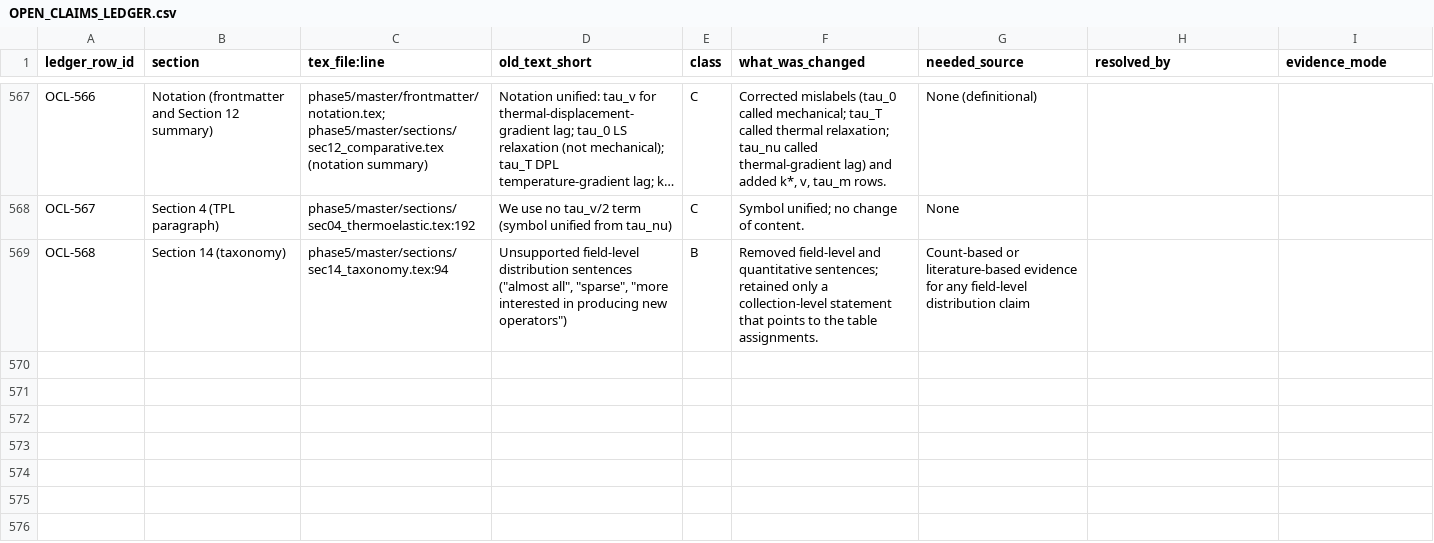
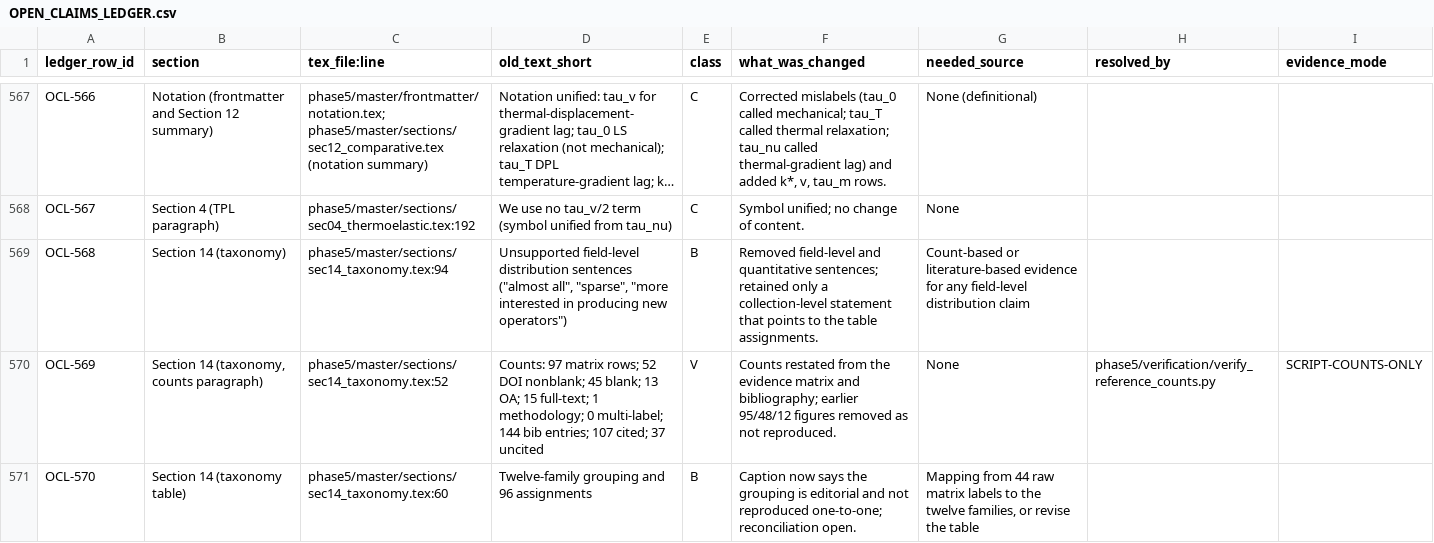
Before and after one commit to vipin-oss/le, a CSV file: phase5/reports/OPEN_CLAIMS_LEDGER.csv, drawn as a sheet; only a part is shown, gaps mark what is left out; long unchanged cells end in …; the diff names each change by its address in the sheet, - before the commit and + after, or states it on an @@ line.

Commit message:
Sec 14: restate matrix and bibliography counts from verify_reference_counts.py; label family grouping as unreconciled (WP6-07, WP6-08); 2 ledger rows
Co-authored-by: arena-agent <297053741+arena-agent@users.noreply.github.com>

```diff
--- a/phase5/reports/OPEN_CLAIMS_LEDGER.csv
+++ b/phase5/reports/OPEN_CLAIMS_LEDGER.csv
+row 570: OCL-569 | Section 14 (taxonomy, counts paragraph) | phase5/master/sections/sec14_taxonomy.tex:52 | Counts: 97 matrix rows; 52 DOI nonblank; 45 blank; 13 OA; 15 full-text; 1 methodology; 0 multi-label; 144 bib entries; 107 cited; 37 uncited | V | Counts restated from the evidence matrix and bibliography; earlier 95/48/12 figures removed as not reproduced. | None | phase5/verification/verify_reference_counts.py | SCRIPT-COUNTS-ONLY
+row 571: OCL-570 | Section 14 (taxonomy table) | phase5/master/sections/sec14_taxonomy.tex:60 | Twelve-family grouping and 96 assignments | B | Caption now says the grouping is editorial and not reproduced one-to-one; reconciliation open. | Mapping from 44 raw matrix labels to the twelve families, or revise the table
```
Also changed, not shown: phase5/reports/WP6_MOCK_REFEREE_REGISTER.csv, 3 other files.
